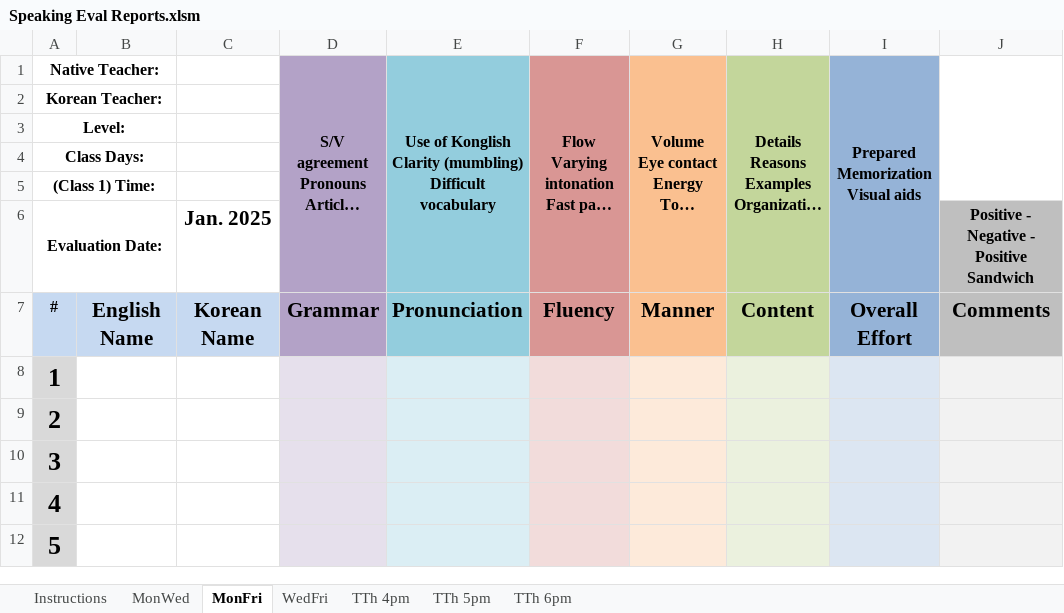
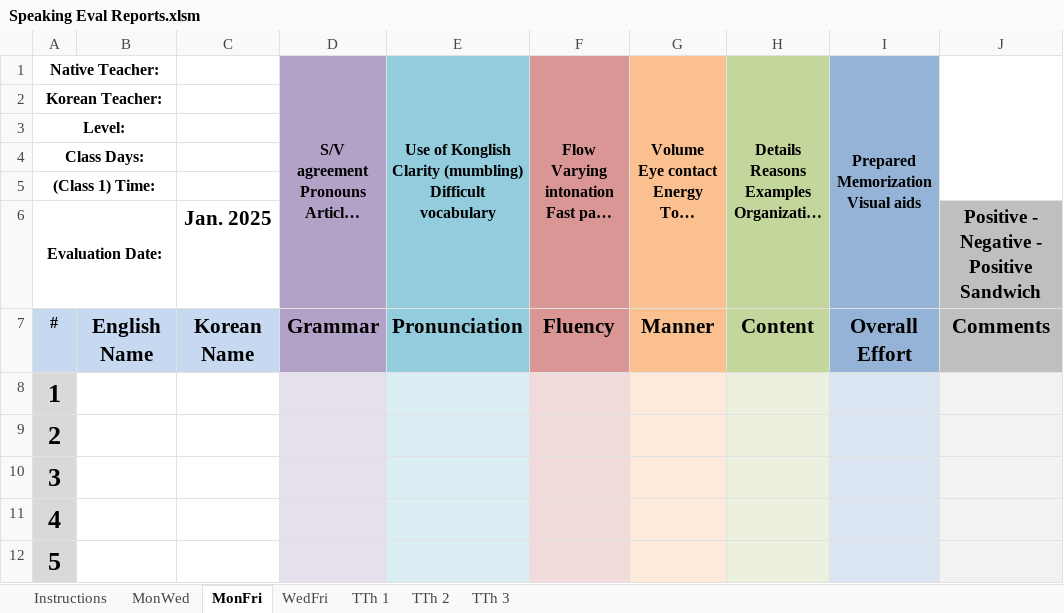
Before and after one commit to papercutter0324/SpeakingEvals, an Excel workbook: Speaking Eval Reports.xlsm, sheet MonFri, drawn as a sheet; only a part is shown; long unchanged cells end in …; values as stored, in another font and other column widths than the file's, no borders; charts and pictures not drawn; the diff names each change by its address in the sheet, - before the commit and + after, or states it on an @@ line.

```diff
--- a/Speaking Eval Reports.xlsm (sheet MonFri)
+++ b/Speaking Eval Reports.xlsm (sheet MonFri)
-sheet tab: TTh 4pm
-sheet tab: TTh 5pm
-sheet tab: TTh 6pm
+sheet tab: TTh 1
+sheet tab: TTh 2
+sheet tab: TTh 3
@@ J6 text size: larger @@
```
Also changed, not shown: sheet WedFri, sheet MonWed, charts or pictures.
